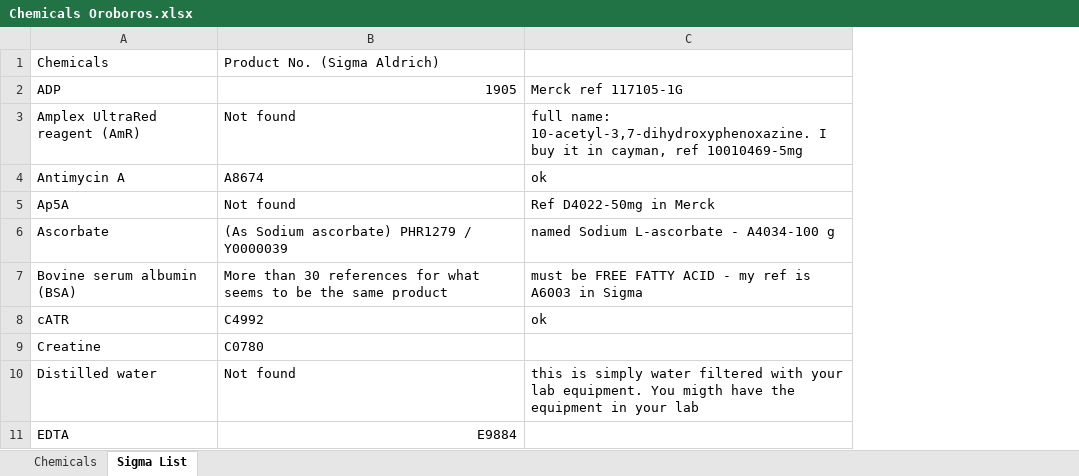
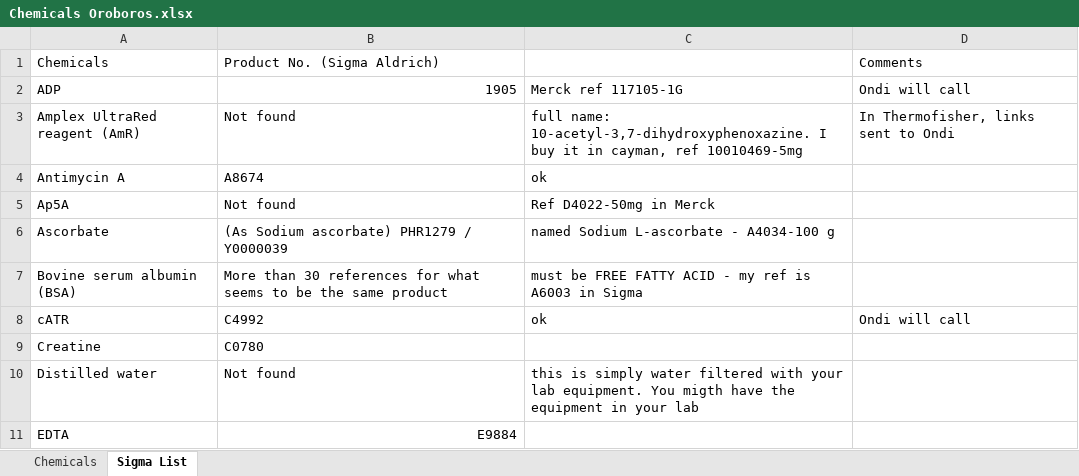
Before and after one commit to Pablo-Recio/Meetings, an Excel workbook: Oroboros/Chemicals Oroboros.xlsx, sheet Sigma List, drawn as a sheet; only a part is shown; values as stored, in another font and other column widths than the file's, no cell formats; the diff names each change by its address in the sheet, - before the commit and + after, or states it on an @@ line.

Commit message:
Update Chemicals Oroboros.xlsx

```diff
--- a/Oroboros/Chemicals Oroboros.xlsx (sheet Sigma List)
+++ b/Oroboros/Chemicals Oroboros.xlsx (sheet Sigma List)
+column D (Comments), rows 2-8: Ondi will call | In Thermofisher, links sent to Ondi |  |  |  |  | Ondi will call
```
Also changed, not shown: cell formats.
